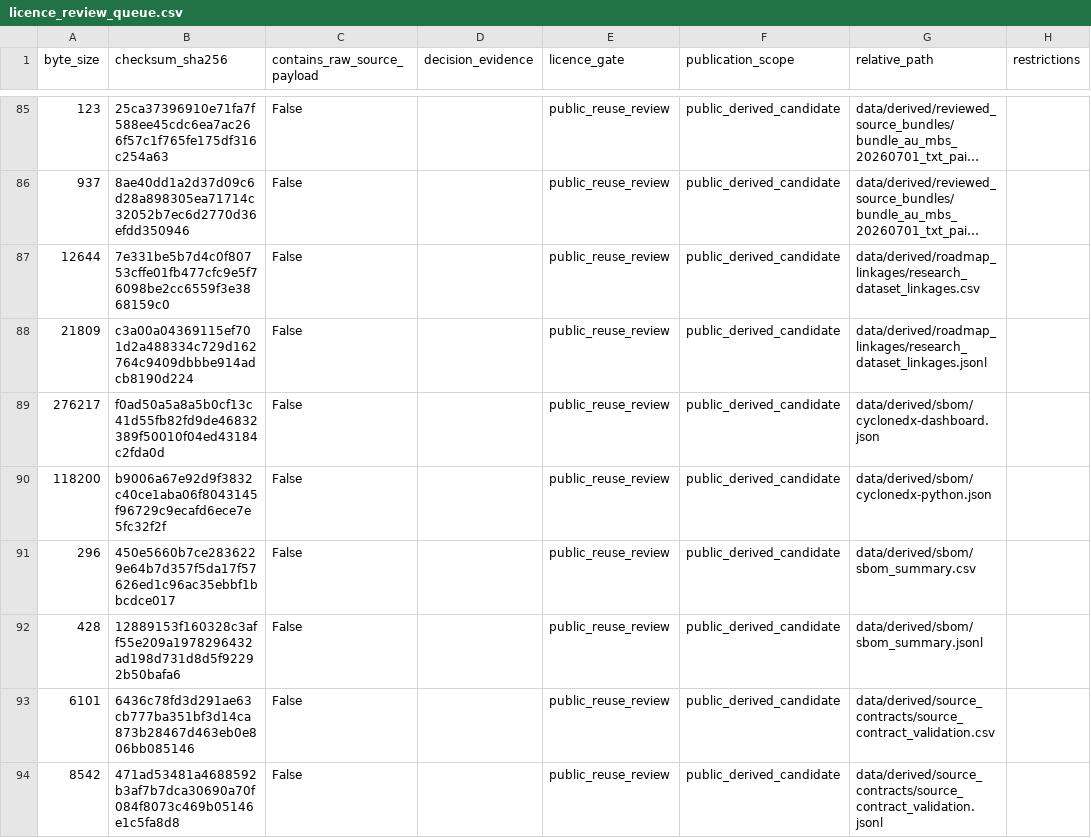
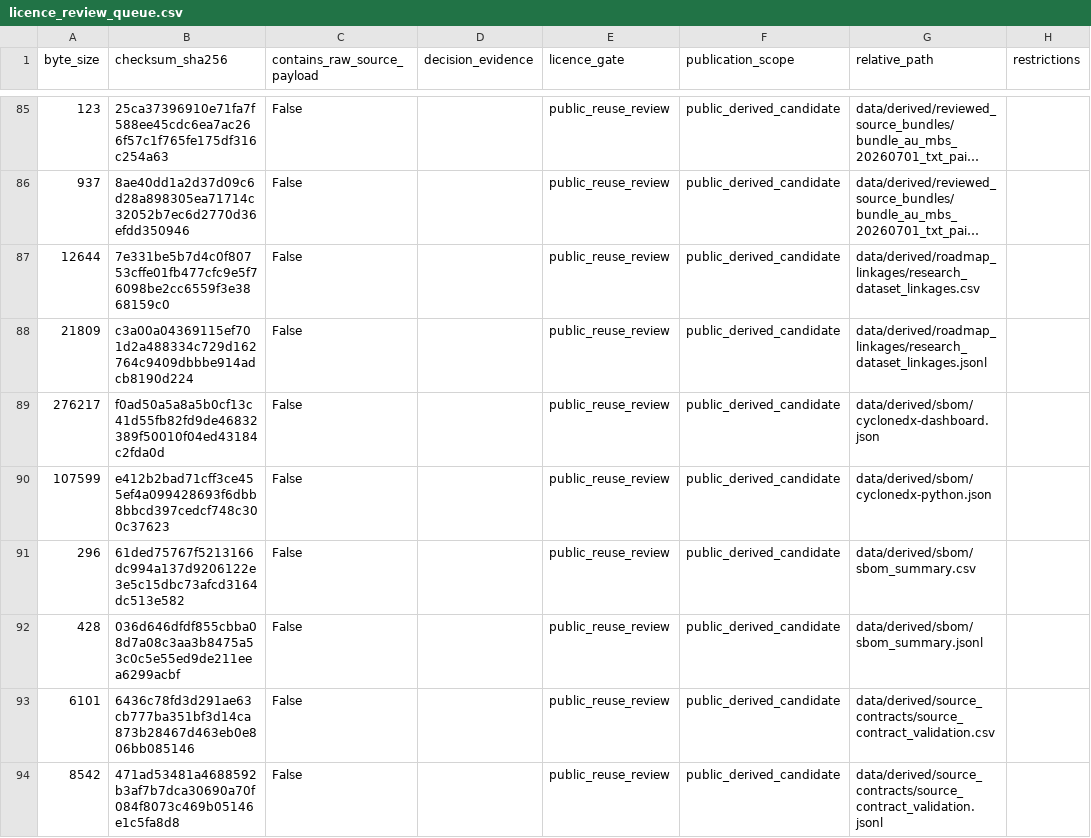
Before and after one commit to edithatogo/reimbursement-atlas, a CSV file: apps/dashboard/public/data/licence_review_queue.csv, drawn as a sheet; only a part is shown, gaps mark what is left out; long unchanged cells end in …; the diff covers the shown part only; the diff names each change by its address in the sheet, - before the commit and + after, or states it on an @@ line.

Commit message:
Regenerate deterministic evidence surfaces

```diff
--- a/apps/dashboard/public/data/licence_review_queue.csv
+++ b/apps/dashboard/public/data/licence_review_queue.csv
-A90 (byte_size): 118200
+A90 (byte_size): 107599
-B90 (checksum_sha256): b9006a67e92d9f3832c40ce1aba06f8043145f96729c9ecafd6ece7e5fc32f2f
+B90 (checksum_sha256): e412b2bad71cff3ce455ef4a099428693f6dbb8bbcd397cedcf748c300c37623
-B91 (checksum_sha256): 450e5660b7ce2836229e64b7d357f5da17f57626ed1c96ac35ebbf1bbcdce017
+B91 (checksum_sha256): 61ded75767f5213166dc994a137d9206122e3e5c15dbc73afcd3164dc513e582
-B92 (checksum_sha256): 12889153f160328c3aff55e209a1978296432ad198d731d8d5f92292b50bafa6
+B92 (checksum_sha256): 036d646dfdf855cbba08d7a08c3aa3b8475a53c0c5e55ed9de211eea6299acbf
```
Also changed, not shown: 6 edited cells elsewhere in this file, data/derived/licence_review/licence_review_queue.csv, 13 other files.
